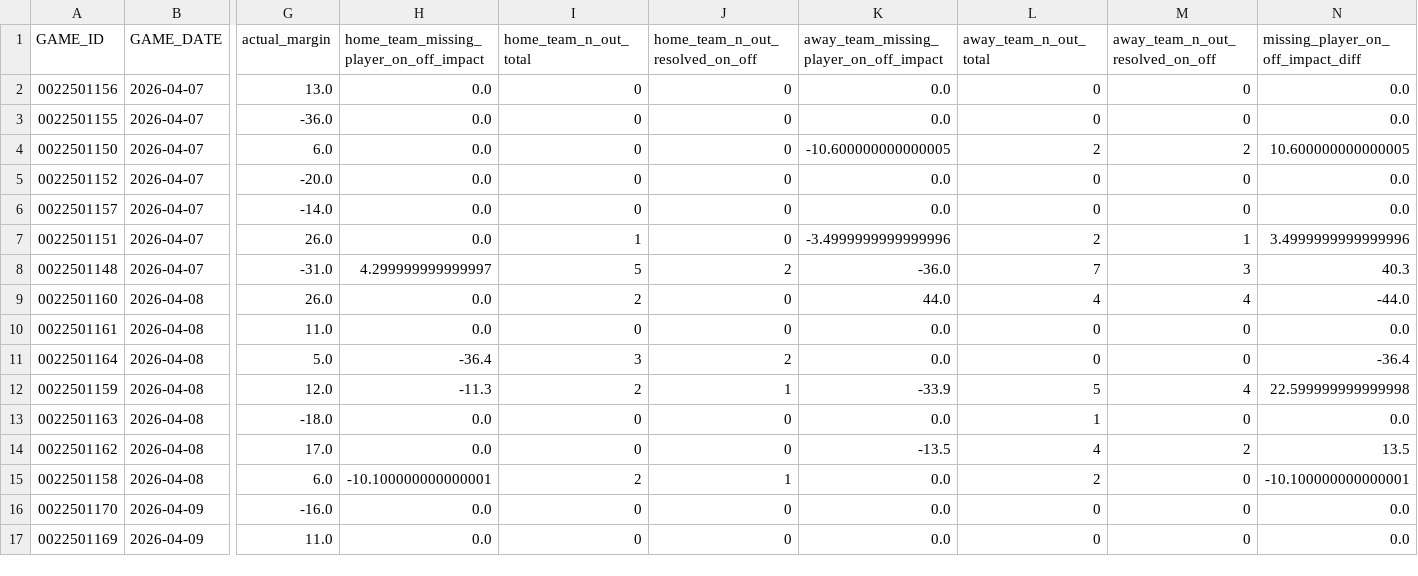
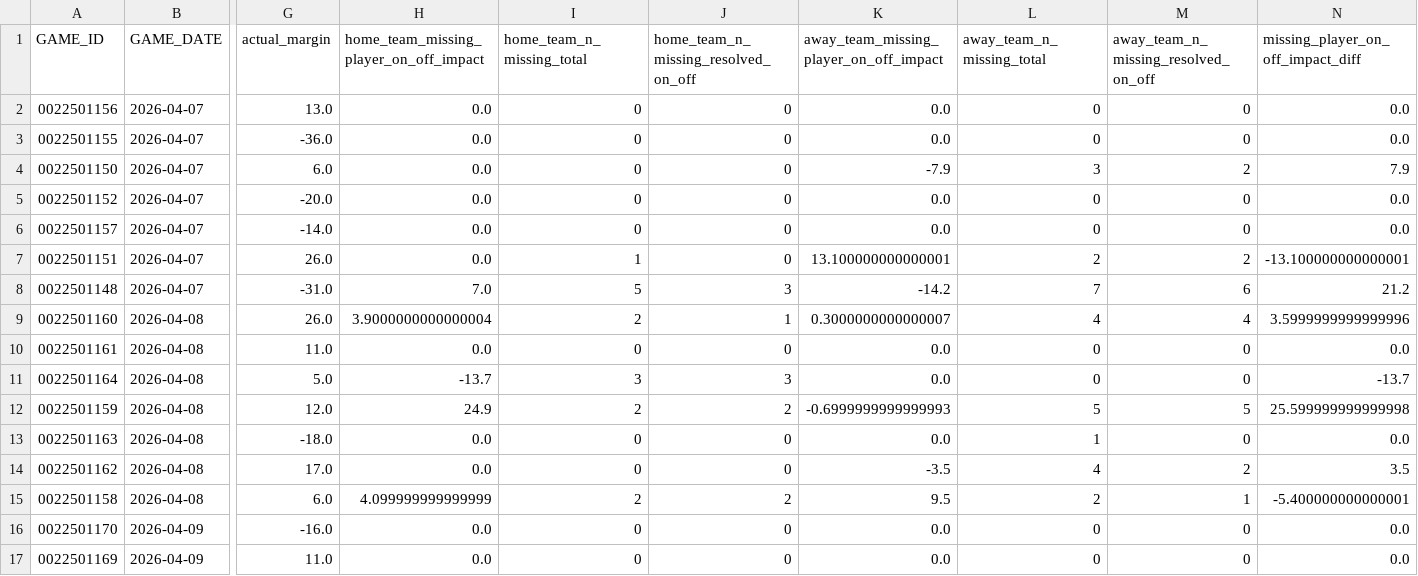
Before and after one commit to omerk1/nba-score-prediction, a CSV file: outputs/on_off_splits_results.csv, drawn as a sheet; only a part is shown, gaps mark what is left out; the diff covers the shown part only; the diff names each change by its address in the sheet, - before the commit and + after, or states it on an @@ line.

Commit message:
feat(on-off-splits): extend backfill to full training window, add CV, weight Doubtful players
Extends the checkpoint backfill (overall/home/away, no vs_opponent) to the
five remaining training seasons (2018-19 through 2022-23), closing the last
coverage gap -- the model's full 8-season training/val/test window now has
complete checkpoint coverage. Re-ran the baseline/treatment MAE comparison at
this coverage level: same small, mixed pattern as every prior round.

Adds an expanding-window CV (5 folds) to check whether the single-split result
was representative. Surfaces a real structural finding: injury_features.sqlite
has zero rows before the injury-report-PDF era starts (2021-10-19), so any
fold whose training window ends earlier has a constant (always-zero) feature
throughout training -- CatBoost never learns to split on it, so baseline and
treatment come out byte-identical. The two earliest folds are excluded from
the comparison as structurally uninformative; the 3 valid folds show
consistent val-side improvement (diff_mae, brier) but still-mixed test-side
and total_mae results.

Also partial-weights Doubtful players (injury_features.doubtful_weight, 0.8)
instead of excluding them entirely, mirroring formula_scorer.compute_team_
deficit's existing convention for the unrelated team-deficit feature.
Questionable/Day-To-Day remain excluded. Renames _n_out_total/
_n_out_resolved_on_off to _n_missing_total/_n_missing_resolved_on_off since
they now count Out+Doubtful together. Effect is near-flat (Doubtful rows are
rare relative to Out), as expected -- a consistency fix, not a lever.

Documented in docs/on_off_splits_log.md section 8. on_off_splits.enabled
stays false -- still not a clean, decisive result.

```diff
--- a/outputs/on_off_splits_results.csv
+++ b/outputs/on_off_splits_results.csv
-I1: home_team_n_out_total
+I1: home_team_n_missing_total
-J1: home_team_n_out_resolved_on_off
+J1: home_team_n_missing_resolved_on_off
-L1: away_team_n_out_total
+L1: away_team_n_missing_total
-M1: away_team_n_out_resolved_on_off
+M1: away_team_n_missing_resolved_on_off
-K4: -10.600000000000005
+K4: -7.9
-L4 (away_team_n_missing_total): 2
+L4 (away_team_n_missing_total): 3
-N4: 10.600000000000005
+N4: 7.9
-K7: -3.4999999999999996
+K7: 13.100000000000001
-M7: 1
+M7: 2
-N7: 3.4999999999999996
+N7: -13.100000000000001
-H8: 4.299999999999997
+H8: 7.0
-J8: 2
+J8: 3
-K8: -36.0
+K8: -14.2
-M8: 3
+M8: 6
-N8: 40.3
+N8: 21.2
-H9: 0.0
+H9: 3.9000000000000004
-J9: 0
+J9: 1
-K9: 44.0
+K9: 0.3000000000000007
-N9: -44.0
+N9: 3.5999999999999996
-H11: -36.4
+H11: -13.7
-J11: 2
+J11: 3
-N11: -36.4
+N11: -13.7
-H12: -11.3
+H12: 24.9
-J12: 1
+J12: 2
-K12: -33.9
+K12: -0.6999999999999993
-M12: 4
+M12: 5
-N12: 22.599999999999998
+N12: 25.599999999999998
-K14: -13.5
+K14: -3.5
-N14: 13.5
+N14: 3.5
-H15: -10.100000000000001
+H15: 4.099999999999999
-J15: 1
+J15: 2
-K15: 0.0
+K15: 9.5
-M15: 0
+M15: 1
-N15: -10.100000000000001
+N15: -5.400000000000001
```
Also changed, not shown: 57 edited cells elsewhere in this file, 13 other files.
